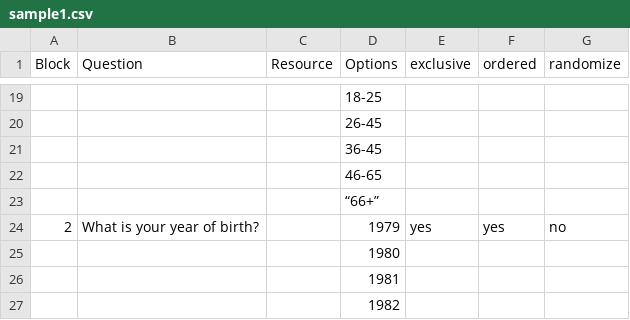
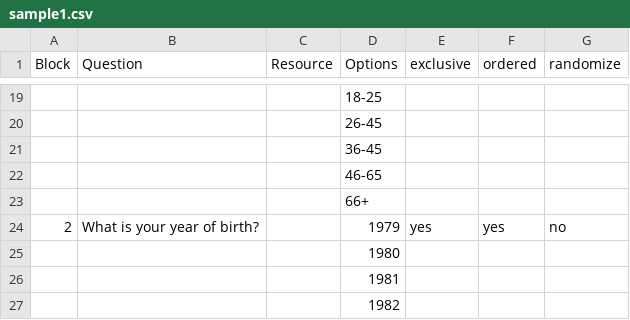
Before and after one commit to SurveyMan/SurveyMan, a CSV file: data/samples/sample1.csv, drawn as a sheet; only a part is shown, gaps mark what is left out.

```diff
--- a/data/samples/sample1.csv
+++ b/data/samples/sample1.csv
@@ -22,3 +22,3 @@
 			"46-65"			
-			"“66+”"			
+			"66+"			
 2	"What is your year of birth?"	" "	1979	"yes"	"yes"	"no"
```
Also changed, not shown: 2 other files.
